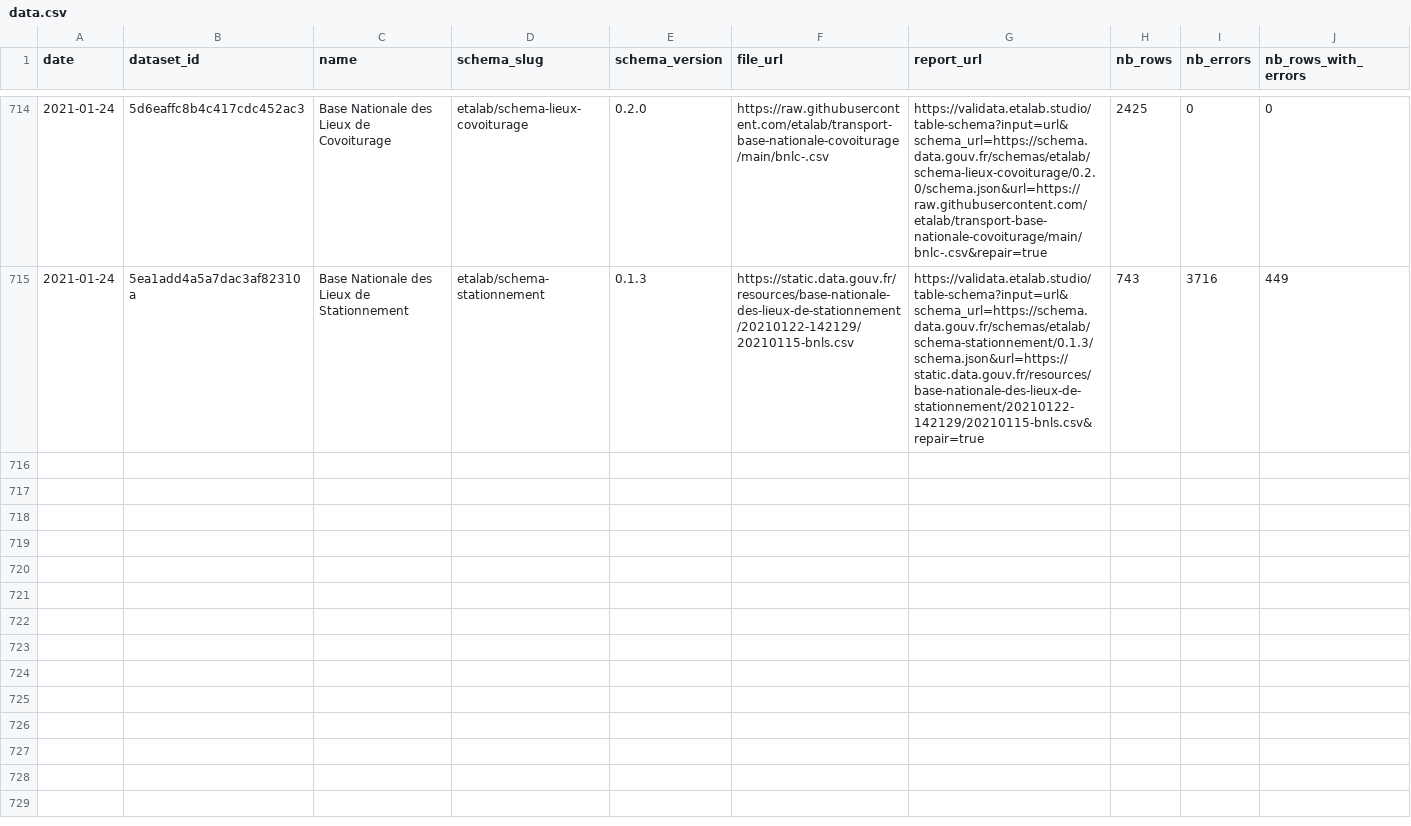
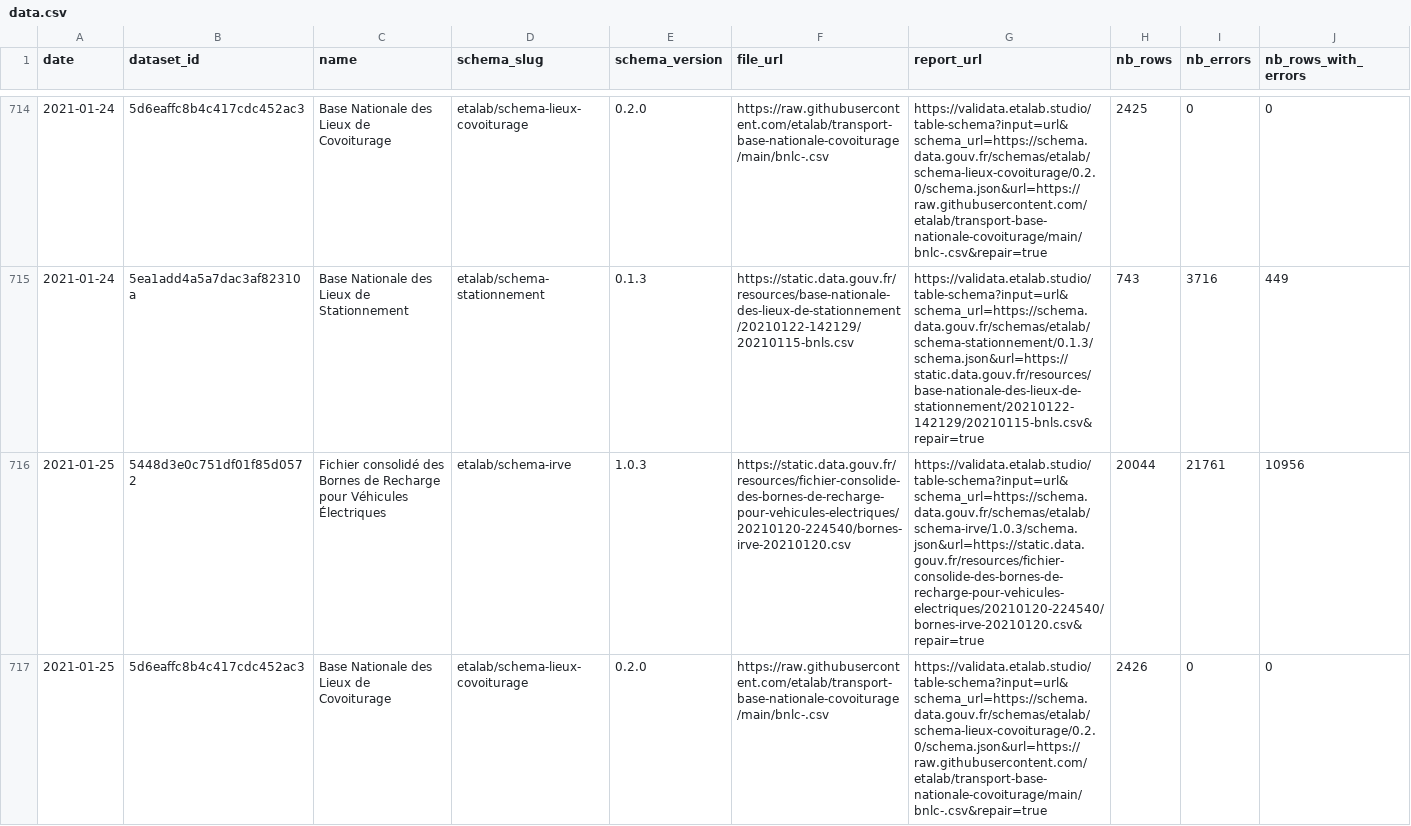
Before and after one commit to etalab/monitor-consolidation, a CSV file: data.csv, drawn as a sheet; only a part is shown, gaps mark what is left out; rows hold the shown columns only; the diff covers the shown part only; the diff names each change by its address in the sheet, - before the commit and + after, or states it on an @@ line.

```diff
--- a/data.csv
+++ b/data.csv
+row 716: 2021-01-25 | 5448d3e0c751df01f85d0572 | Fichier consolidé des Bornes de Recharge pour Véhicules Électriques | etalab/schema-irve | 1.0.3 | https://static.data.gouv.fr/resources/fichier-consolide-des-bornes-de-recharge-pour-vehicules-electriques/20210120-224540/bornes-irve-20210120.csv | https://validata.etalab.studio/table-schema?input=url&schema_url=https://schema.data.gouv.fr/schemas/etalab/schema-irve/1.0.3/schema.json&url=https://static.data.gouv.fr/resources/fichier-consolide-des-bornes-de-recharge-pour-vehicules-electriques/20210120-224540/bornes-irve-20210120.csv&repair=true | 20044 | 21761 | 10956
+row 717: 2021-01-25 | 5d6eaffc8b4c417cdc452ac3 | Base Nationale des Lieux de Covoiturage | etalab/schema-lieux-covoiturage | 0.2.0 | https://raw.githubusercontent.com/etalab/transport-base-nationale-covoiturage/main/bnlc-.csv | https://validata.etalab.studio/table-schema?input=url&schema_url=https://schema.data.gouv.fr/schemas/etalab/schema-lieux-covoiturage/0.2.0/schema.json&url=https://raw.githubusercontent.com/etalab/transport-base-nationale-covoiturage/main/bnlc-.csv&repair=true | 2426 | 0 | 0
```
Also changed, not shown: 1 added row elsewhere in this file, 1 other file.
